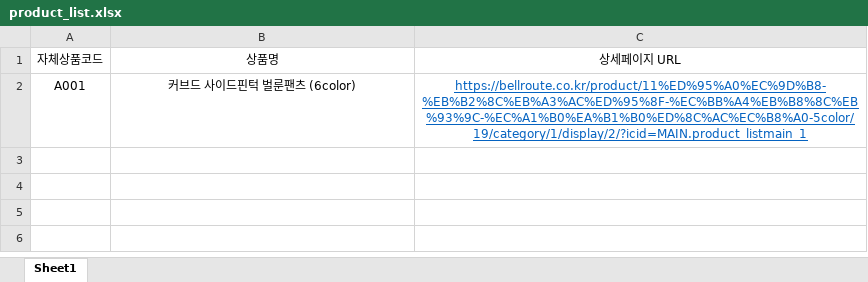
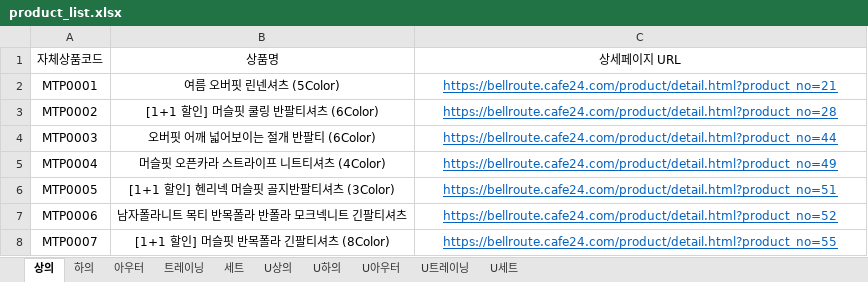
Before and after one commit to gillman7-ai/bellroute-image-hosting, an Excel workbook: product_search/product_list.xlsx, sheet 상의, drawn as a sheet; values as stored, in another font and other column widths than the file's, no borders; removed rows and columns are numbered as before the commit, all else as after; the diff names each change by its address in the sheet, - before the commit and + after, or states it on an @@ line.

```diff
--- a/product_search/product_list.xlsx (sheet 상의)
+++ b/product_search/product_list.xlsx (sheet 상의)
-sheet tab: Sheet1
+sheet tab: 상의
+sheet tab: 하의
+sheet tab: 아우터
+sheet tab: 트레이닝
+sheet tab: 세트
+sheet tab: U상의
+sheet tab: U하의
+sheet tab: U아우터
+sheet tab: U트레이닝
+sheet tab: U세트
-row 2: A001 | 커브드 사이드핀턱 벌룬팬츠 (6color) | https://bellroute.co.kr/product/11%ED%95%A0%EC%9D%B8-%EB%B2%8C%EB%A3%AC%ED%95%8F-%EC%BB%A4%EB%B8%8C%EB%93%9C-%EC%A1%B0%EA%B1%B0%ED%8C%AC%EC%B8%A0-5color/19/category/1/display/2/?icid=MAIN.product_listmain_1
+row 2: MTP0001 | 여름 오버핏 린넨셔츠 (5Color) | https://bellroute.cafe24.com/product/detail.html?product_no=21
+row 3: MTP0002 | [1+1 할인] 머슬핏 쿨링 반팔티셔츠 (6Color) | https://bellroute.cafe24.com/product/detail.html?product_no=28
+row 4: MTP0003 | 오버핏 어깨 넓어보이는 절개 반팔티 (6Color) | https://bellroute.cafe24.com/product/detail.html?product_no=44
+row 5: MTP0004 | 머슬핏 오픈카라 스트라이프 니트티셔츠 (4Color) | https://bellroute.cafe24.com/product/detail.html?product_no=49
+row 6: MTP0005 | [1+1 할인] 헨리넥 머슬핏 골지반팔티셔츠 (3Color) | https://bellroute.cafe24.com/product/detail.html?product_no=51
+row 7: MTP0006 | 남자폴라니트 목티 반목폴라 반폴라 모크넥니트 긴팔티셔츠 | https://bellroute.cafe24.com/product/detail.html?product_no=52
+row 8: MTP0007 | [1+1 할인] 머슬핏 반목폴라 긴팔티셔츠 (8Color) | https://bellroute.cafe24.com/product/detail.html?product_no=55
```
Also changed, not shown: 1 other file.
